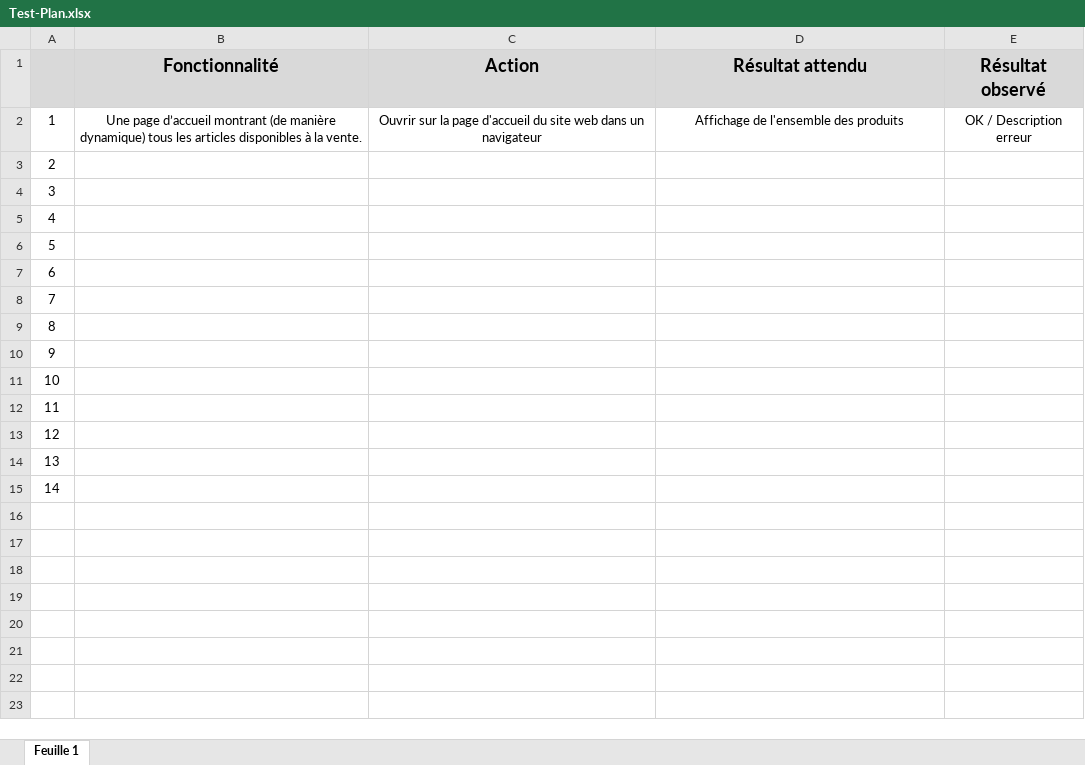
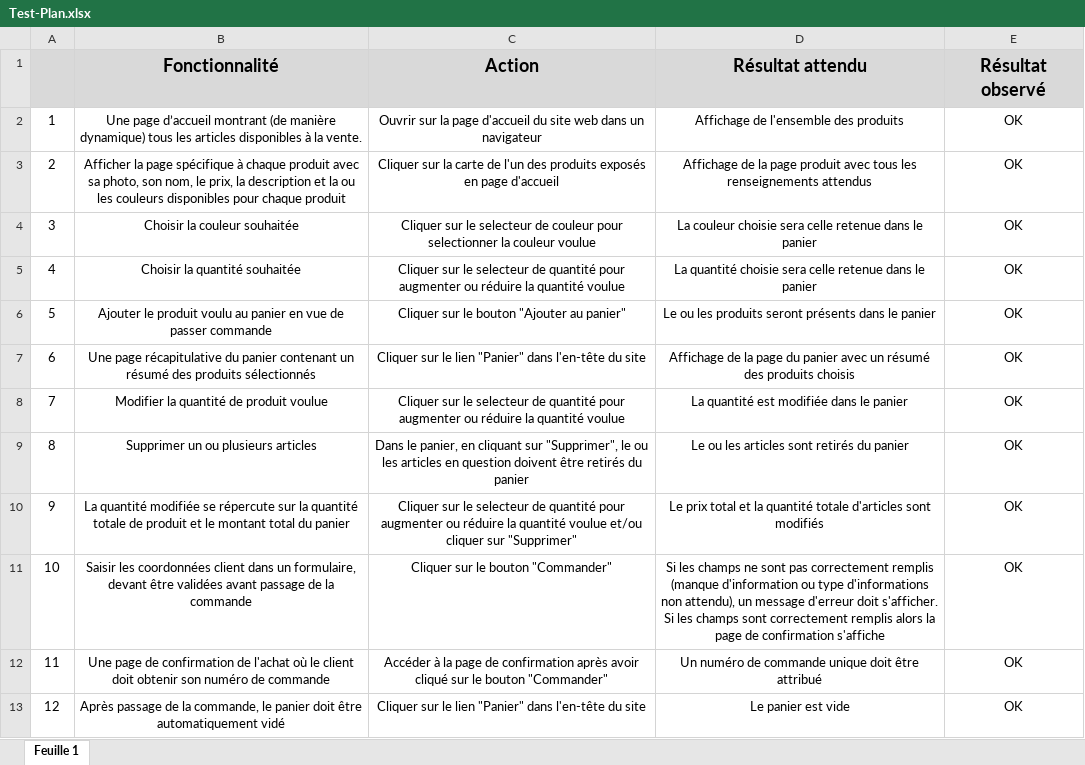
Before and after one commit to arnaudbastard/OpenClassroomsP5-Kanap, an Excel workbook: OpenClassroomsP5-Kanap-master/Test-Plan.xlsx, sheet Feuille 1, drawn as a sheet; values as stored, in another font and other column widths than the file's, no borders; ↵ is a line break in a cell; the diff names each change by its address in the sheet, - before the commit and + after, or states it on an @@ line.

Commit message:
Avant livrable

```diff
--- a/OpenClassroomsP5-Kanap-master/Test-Plan.xlsx (sheet Feuille 1)
+++ b/OpenClassroomsP5-Kanap-master/Test-Plan.xlsx (sheet Feuille 1)
-E2 (Résultat observé): OK / Description erreur
+E2 (Résultat observé): OK
-B3 (Fonctionnalité): (empty)
+B3 (Fonctionnalité): Afficher la page spécifique à chaque produit avec sa photo, son nom, le prix, la description et la ou les couleurs disponibles pour chaque produit
-C3 (Action): (empty)
+C3 (Action): Cliquer sur la carte de l'un des produits exposés en page d'accueil
-D3 (Résultat attendu): (empty)
+D3 (Résultat attendu): Affichage de la page produit avec tous les renseignements attendus
-E3:E13 (Résultat observé): (empty)
+E3:E13 (Résultat observé): OK
-B4 (Fonctionnalité): (empty)
+B4 (Fonctionnalité): Choisir la couleur souhaitée
-C4 (Action): (empty)
+C4 (Action): Cliquer sur le selecteur de couleur pour selectionner la couleur voulue
-D4 (Résultat attendu): (empty)
+D4 (Résultat attendu): La couleur choisie sera celle retenue dans le panier
-B5 (Fonctionnalité): (empty)
+B5 (Fonctionnalité): Choisir la quantité souhaitée
-C5 (Action): (empty)
+C5 (Action): Cliquer sur le selecteur de quantité pour augmenter ou réduire la quantité voulue
-D5 (Résultat attendu): (empty)
+D5 (Résultat attendu): La quantité choisie sera celle retenue dans le panier
-B6 (Fonctionnalité): (empty)
+B6 (Fonctionnalité): Ajouter le produit voulu au panier en vue de passer commande
-C6 (Action): (empty)
+C6 (Action): Cliquer sur le bouton "Ajouter au panier"
-D6 (Résultat attendu): (empty)
+D6 (Résultat attendu): Le ou les produits seront présents dans le panier
-B7 (Fonctionnalité): (empty)
+B7 (Fonctionnalité): Une page récapitulative du panier contenant un résumé des produits sélectionnés
-C7 (Action): (empty)
+C7 (Action): Cliquer sur le lien "Panier" dans l'en-tête du site
-D7 (Résultat attendu): (empty)
+D7 (Résultat attendu): Affichage de la page du panier avec un résumé des produits choisis
-B8 (Fonctionnalité): (empty)
+B8 (Fonctionnalité): Modifier la quantité de produit voulue
-C8 (Action): (empty)
+C8 (Action): Cliquer sur le selecteur de quantité pour augmenter ou réduire la quantité voulue
-D8 (Résultat attendu): (empty)
+D8 (Résultat attendu): La quantité est modifiée dans le panier
-B9 (Fonctionnalité): (empty)
+B9 (Fonctionnalité): Supprimer un ou plusieurs articles
-C9 (Action): (empty)
+C9 (Action): Dans le panier, en cliquant sur "Supprimer", le ou les articles en question doivent être retirés du panier
-D9 (Résultat attendu): (empty)
+D9 (Résultat attendu): Le ou les articles sont retirés du panier
-B10 (Fonctionnalité): (empty)
+B10 (Fonctionnalité): La quantité modifiée se répercute sur la quantité totale de produit et le montant total du panier
-C10 (Action): (empty)
+C10 (Action): Cliquer sur le selecteur de quantité pour augmenter ou réduire la quantité voulue et/ou cliquer sur "Supprimer"
-D10 (Résultat attendu): (empty)
+D10 (Résultat attendu): Le prix total et la quantité totale d'articles sont modifiés
-B11 (Fonctionnalité): (empty)
+B11 (Fonctionnalité): Saisir les coordonnées client dans un formulaire, devant être validées avant passage de la commande
-C11 (Action): (empty)
+C11 (Action): Cliquer sur le bouton "Commander"
-D11 (Résultat attendu): (empty)
+D11 (Résultat attendu): Si les champs ne sont pas correctement remplis (manque d'information ou type d'informations non attendu), un message d'erreur doit s'afficher. ↵ Si les champs sont correctement remplis alors la page de confirmation s'affiche
-B12 (Fonctionnalité): (empty)
+B12 (Fonctionnalité): Une page de confirmation de l'achat où le client doit obtenir son numéro de commande
-C12 (Action): (empty)
+C12 (Action): Accéder à la page de confirmation après avoir cliqué sur le bouton "Commander"
-D12 (Résultat attendu): (empty)
+D12 (Résultat attendu): Un numéro de commande unique doit être attribué
-B13 (Fonctionnalité): (empty)
+B13 (Fonctionnalité): Après passage de la commande, le panier doit être automatiquement vidé
-C13 (Action): (empty)
+C13 (Action): Cliquer sur le lien "Panier" dans l'en-tête du site
-D13 (Résultat attendu): (empty)
+D13 (Résultat attendu): Le panier est vide
-row 14: 13
-row 15: 14
```
Also changed, not shown: 10 other files.
